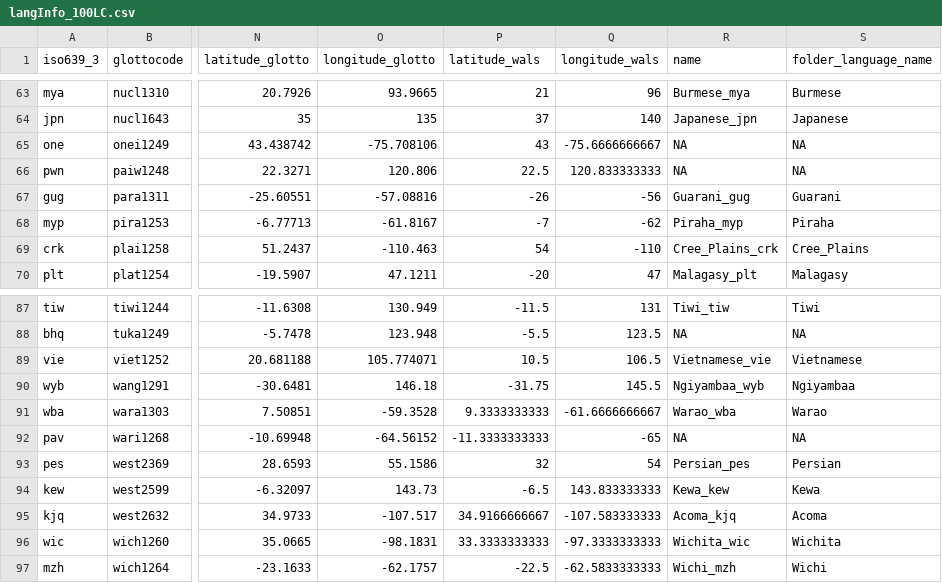
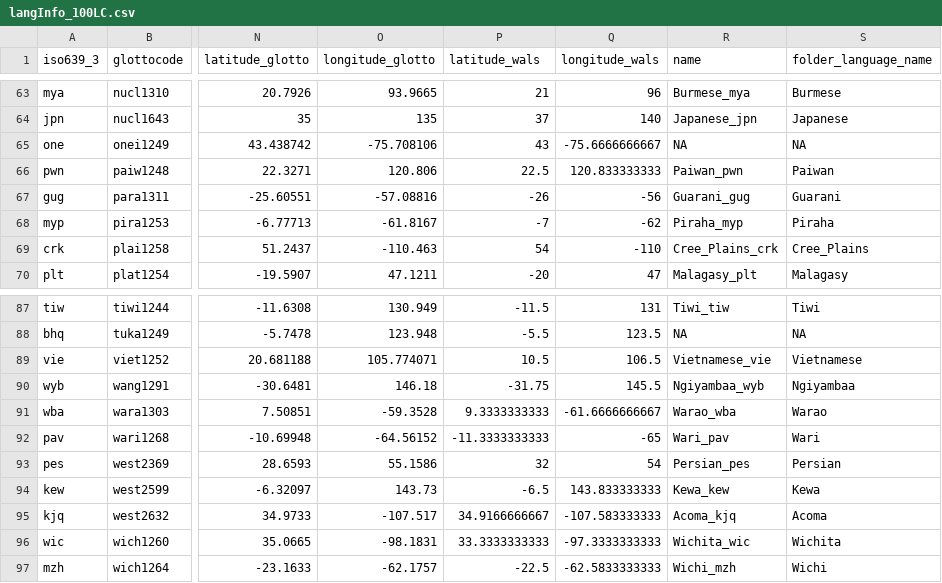
Before and after one commit to MorphDiv/TeDDi_sample, a CSV file: LangInfo/langInfo_100LC.csv, drawn as a sheet; only a part is shown, gaps mark what is left out; the diff names each change by its address in the sheet, - before the commit and + after, or states it on an @@ line.

Commit message:
update two new languages

```diff
--- a/LangInfo/langInfo_100LC.csv
+++ b/LangInfo/langInfo_100LC.csv
-R66 (name): NA
+R66 (name): Paiwan_pwn
-S66 (folder_language_name): NA
+S66 (folder_language_name): Paiwan
-R92 (name): NA
+R92 (name): Wari_pav
-S92 (folder_language_name): NA
+S92 (folder_language_name): Wari
```
Also changed, not shown: 6 other files.
